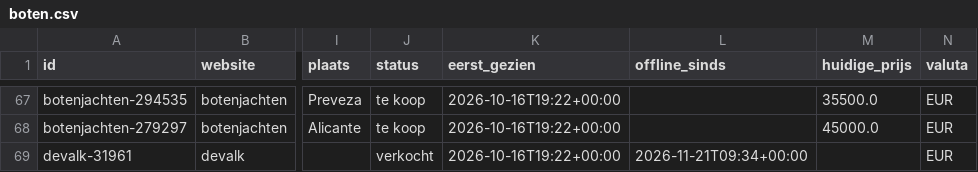
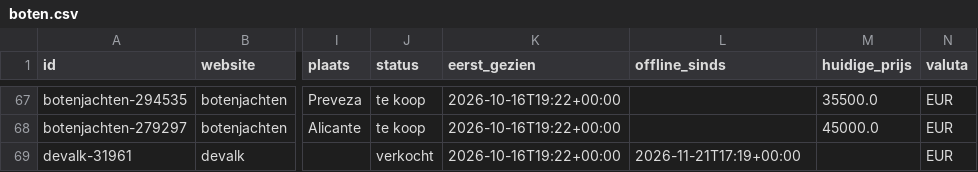
Before and after one commit to brennyc86/westerlyzoeker, a CSV file: docs/data/boten.csv, drawn as a sheet; only a part is shown, gaps mark what is left out; the diff covers the shown part only; the diff names each change by its address in the sheet, - before the commit and + after, or states it on an @@ line.

```diff
--- a/docs/data/boten.csv
+++ b/docs/data/boten.csv
-L69 (offline_sinds): 2026-11-21T09:34+00:00
+L69 (offline_sinds): 2026-11-21T17:19+00:00
```
Also changed, not shown: 9 edited cells elsewhere in this file, docs/data/biedingen.csv, 1 other file.
